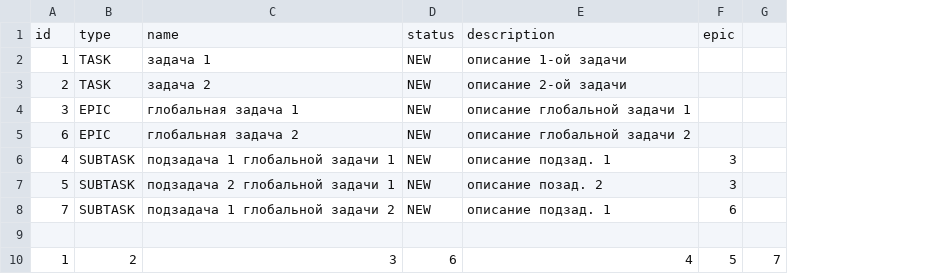
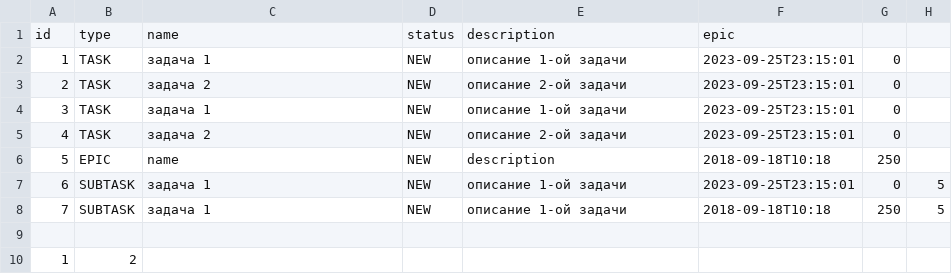
Before and after one commit to i11usionGID/java-kanban, a CSV file: out/production/java-kanban/resources/file.csv, drawn as a sheet; removed rows and columns are numbered as before the commit, all else as after; the diff names each change by its address in the sheet, - before the commit and + after, or states it on an @@ line.

```diff
--- a/out/production/java-kanban/resources/file.csv
+++ b/out/production/java-kanban/resources/file.csv
+column F, rows 1-6: epic | 2023-09-25T23:15:01 | 2023-09-25T23:15:01 | 2023-09-25T23:15:01 | 2023-09-25T23:15:01 | 2018-09-18T10:18; row 8: 2018-09-18T10:18
+column G, rows 2-6: 0 | 0 | 0 | 0 | 250; row 8: 250
-column G, row 10: 7
-H1: epic
+H1: (empty)
-B4: EPIC
+B4: TASK
-C4: глобальная задача 1
+C4: задача 1
-E4: описание глобальной задачи 1
+E4: описание 1-ой задачи
-row 5: 6 | EPIC | глобальная задача 2 | NEW | описание глобальной задачи 2
-B5: SUBTASK
+B5: TASK
-C5: подзадача 1 глобальной задачи 1
+C5: задача 2
-E5: описание подзад. 1
+E5: описание 2-ой задачи
-H5:H6: 3
+H5:H6: (empty)
-B6: SUBTASK
+B6: EPIC
-C6: подзадача 2 глобальной задачи 1
+C6: name
-E6: описание позад. 2
+E6: description
+row 7: 6 | SUBTASK | задача 1 | NEW | описание 1-ой задачи | 2023-09-25T23:15:01 | 0 | 5
-C8: подзадача 1 глобальной задачи 2
+C8: задача 1
-E8: описание подзад. 1
+E8: описание 1-ой задачи
-H8: 6
+H8: 5
-C10: 3
+C10: (empty)
-D10: 6
+D10: (empty)
-E10: 4
+E10: (empty)
-H10: 5
+H10: (empty)
```
Also changed, not shown: src/resources/file.csv, 18 other files.
